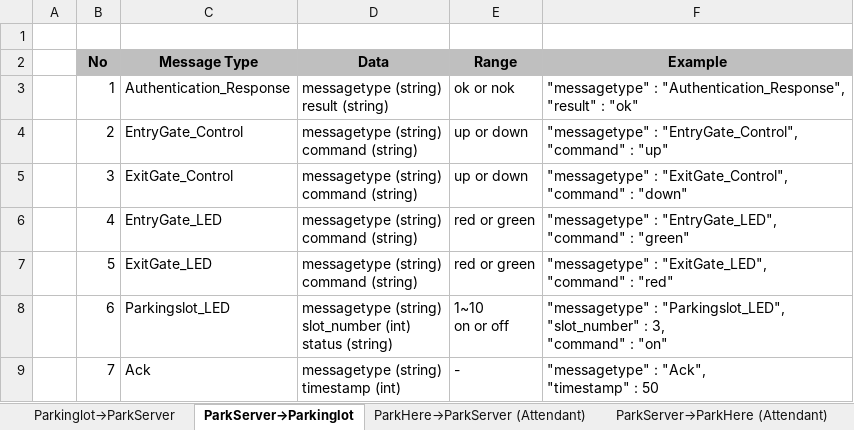
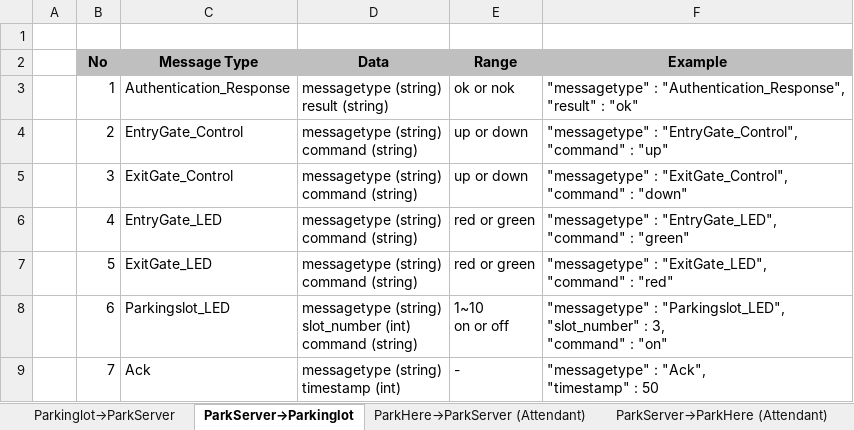
Before and after one commit to iluvjinhee/SureParkSystem, an Excel workbook: DesignDocument/(5Team_Design_001) Interface description document.xlsx, sheet ParkServer→Parkinglot, drawn as a sheet; values as stored, in another font and other column widths than the file's, no borders; ↵ is a line break in a cell; the diff names each change by its address in the sheet, - before the commit and + after, or states it on an @@ line.

Commit message:
Server ParkingLot 문서 변경

```diff
--- a/DesignDocument/(5Team_Design_001) Interface description document.xlsx (sheet ParkServer→Parkinglot)
+++ b/DesignDocument/(5Team_Design_001) Interface description document.xlsx (sheet ParkServer→Parkinglot)
-D8 (Data): …slot_number (int) ↵ status (string)
+D8 (Data): …slot_number (int) ↵ command (string)
```
Also changed, not shown: sheet Parkinglot→ParkServer, 3 other files.
